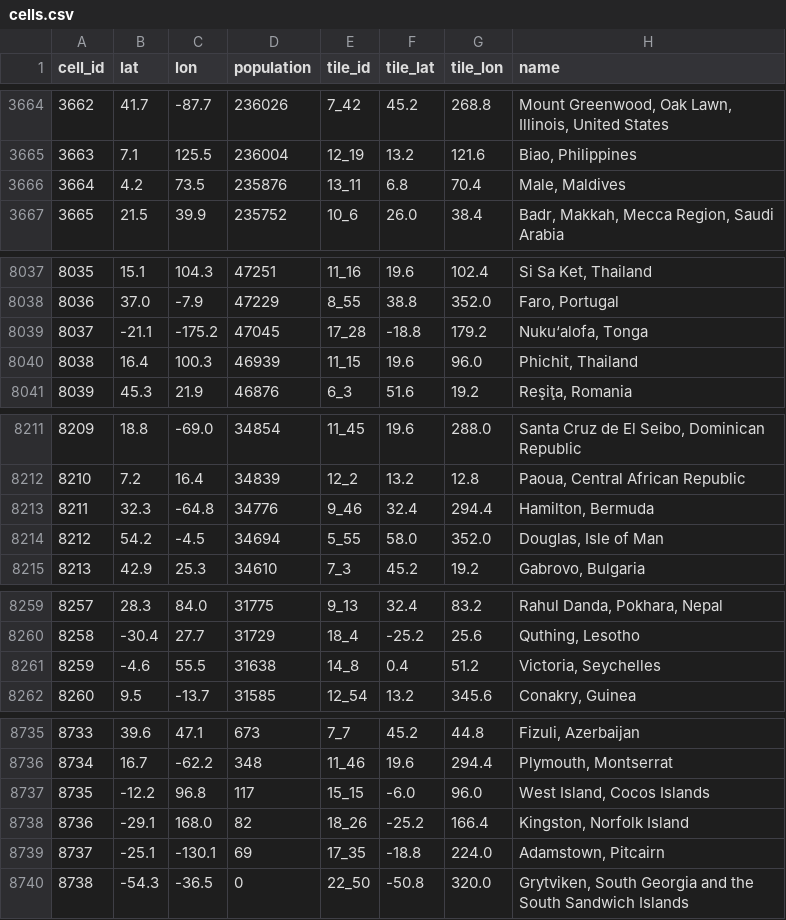
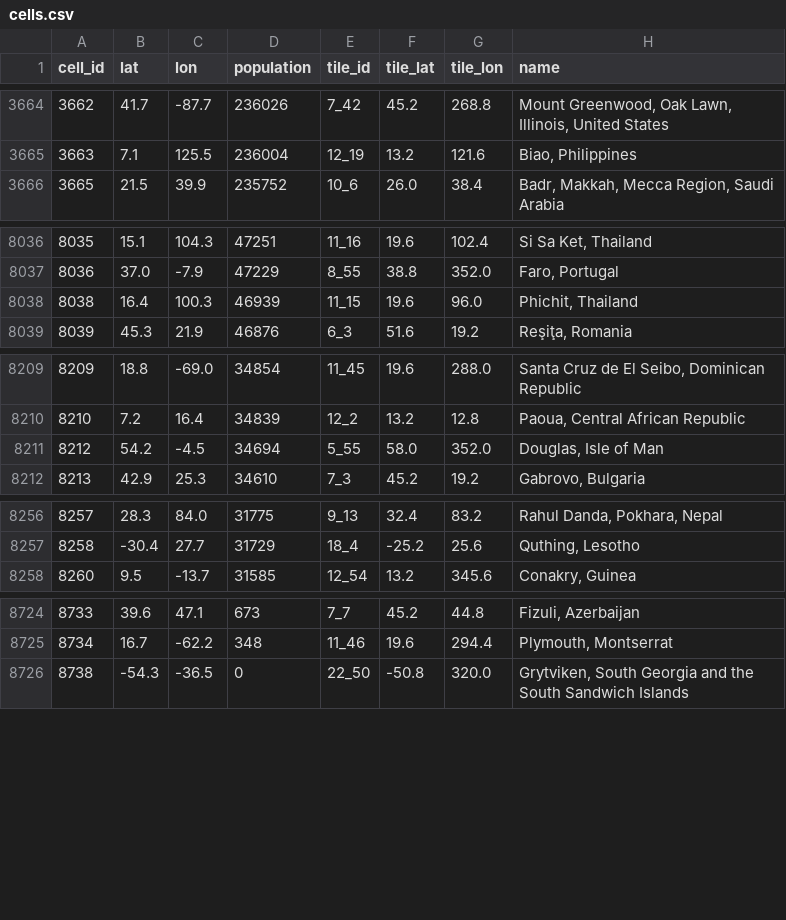
Before and after one commit to theitush/WeatherBaseline, a CSV file: data/cells.csv, drawn as a sheet; only a part is shown, gaps mark what is left out; the diff covers the shown part only; the diff names each change by its address in the sheet, - before the commit and + after, or states it on an @@ line.

```diff
--- a/data/cells.csv
+++ b/data/cells.csv
-row 3666: 3664 | 4.2 | 73.5 | 235876 | 13_11 | 6.8 | 70.4 | Male, Maldives
-row 8039: 8037 | -21.1 | -175.2 | 47045 | 17_28 | -18.8 | 179.2 | Nuku‘alofa, Tonga
-row 8213: 8211 | 32.3 | -64.8 | 34776 | 9_46 | 32.4 | 294.4 | Hamilton, Bermuda
-row 8261: 8259 | -4.6 | 55.5 | 31638 | 14_8 | 0.4 | 51.2 | Victoria, Seychelles
-row 8737: 8735 | -12.2 | 96.8 | 117 | 15_15 | -6.0 | 96.0 | West Island, Cocos Islands
-row 8738: 8736 | -29.1 | 168.0 | 82 | 18_26 | -25.2 | 166.4 | Kingston, Norfolk Island
-row 8739: 8737 | -25.1 | -130.1 | 69 | 17_35 | -18.8 | 224.0 | Adamstown, Pitcairn
```
Also changed, not shown: 7 removed rows elsewhere in this file, 2 other files.
